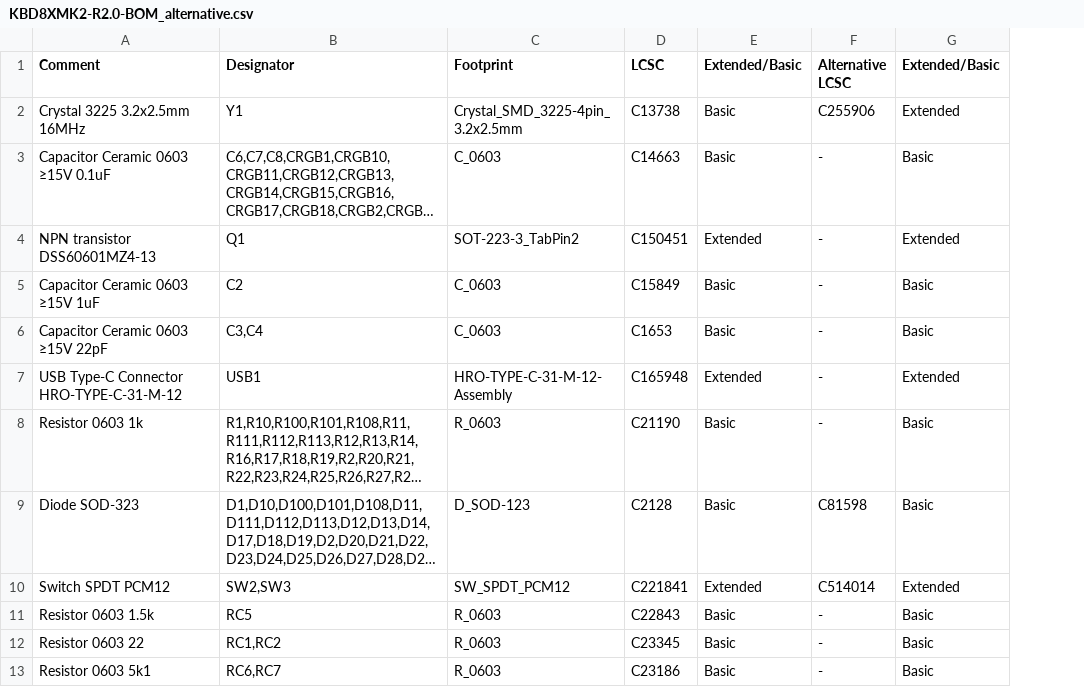
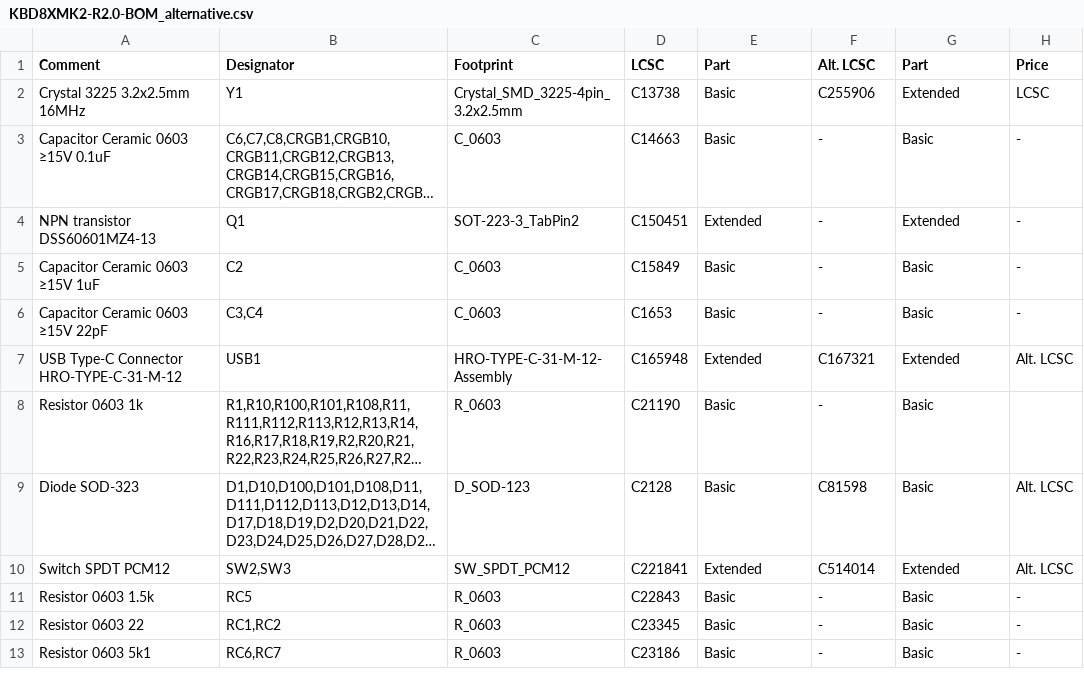
Before and after one commit to Razerban/KBD8X-MKII-PCB, a CSV file: Production/KBD8XMK2-R2.0-BOM_alternative.csv, drawn as a sheet; only a part is shown; long unchanged cells end in …; the diff names each change by its address in the sheet, - before the commit and + after, or states it on an @@ line.

Commit message:
Update part numbers

```diff
--- a/Production/KBD8XMK2-R2.0-BOM_alternative.csv
+++ b/Production/KBD8XMK2-R2.0-BOM_alternative.csv
+column H (Price), rows 2-13: LCSC | - | - | - | - | Alt. LCSC |  | Alt. LCSC | Alt. LCSC | - | - | -
-E1: Extended/Basic
+E1: Part
-F1: Alternative LCSC
+F1: Alt. LCSC
-G1: Extended/Basic
+G1: Part
-F7 (Alt. LCSC): -
+F7 (Alt. LCSC): C167321
```
Also changed, not shown: Production/KBD8XMK2-R2.0-BOM.csv, Production/KBD8XMK2-R2.0-BOM_to_test.csv, 1 other file.
